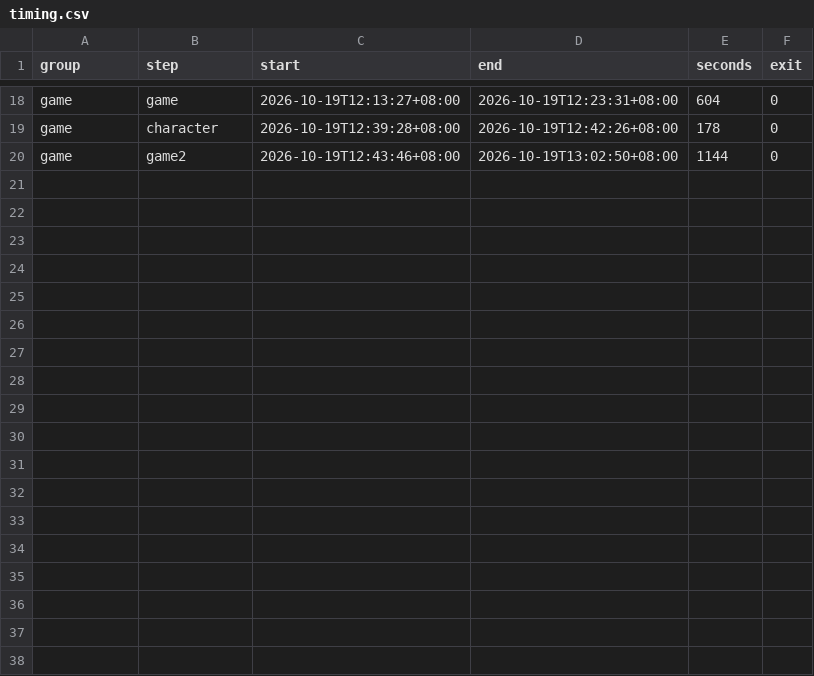
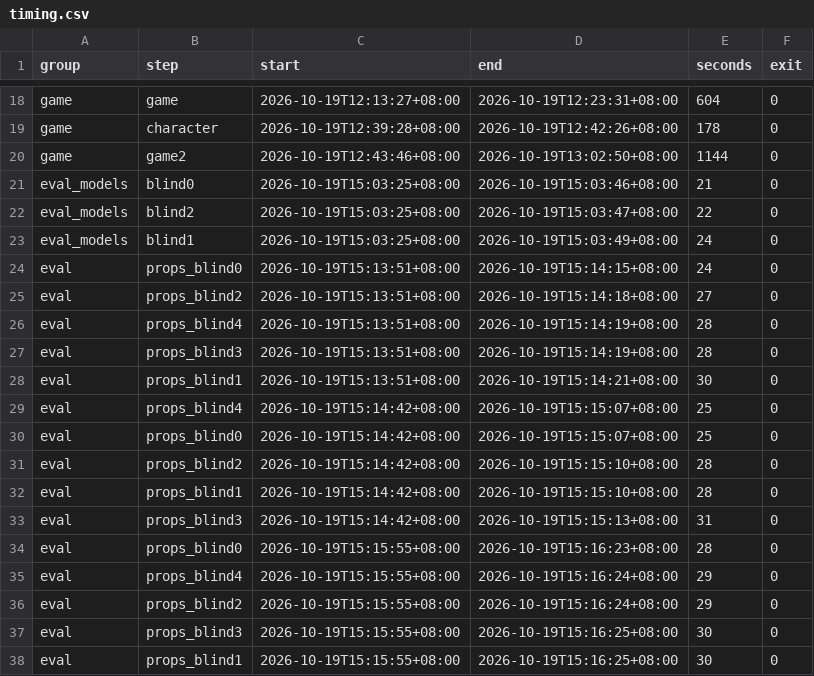
Before and after one commit to ammosu/beach3d-eval, a CSV file: timing.csv, drawn as a sheet; only a part is shown, gaps mark what is left out; the diff names each change by its address in the sheet, - before the commit and + after, or states it on an @@ line.

```diff
--- a/timing.csv
+++ b/timing.csv
+row 21: eval_models | blind0 | 2026-10-19T15:03:25+08:00 | 2026-10-19T15:03:46+08:00 | 21 | 0
+row 22: eval_models | blind2 | 2026-10-19T15:03:25+08:00 | 2026-10-19T15:03:47+08:00 | 22 | 0
+row 23: eval_models | blind1 | 2026-10-19T15:03:25+08:00 | 2026-10-19T15:03:49+08:00 | 24 | 0
+row 24: eval | props_blind0 | 2026-10-19T15:13:51+08:00 | 2026-10-19T15:14:15+08:00 | 24 | 0
+row 25: eval | props_blind2 | 2026-10-19T15:13:51+08:00 | 2026-10-19T15:14:18+08:00 | 27 | 0
+row 26: eval | props_blind4 | 2026-10-19T15:13:51+08:00 | 2026-10-19T15:14:19+08:00 | 28 | 0
+row 27: eval | props_blind3 | 2026-10-19T15:13:51+08:00 | 2026-10-19T15:14:19+08:00 | 28 | 0
+row 28: eval | props_blind1 | 2026-10-19T15:13:51+08:00 | 2026-10-19T15:14:21+08:00 | 30 | 0
+row 29: eval | props_blind4 | 2026-10-19T15:14:42+08:00 | 2026-10-19T15:15:07+08:00 | 25 | 0
+row 30: eval | props_blind0 | 2026-10-19T15:14:42+08:00 | 2026-10-19T15:15:07+08:00 | 25 | 0
+row 31: eval | props_blind2 | 2026-10-19T15:14:42+08:00 | 2026-10-19T15:15:10+08:00 | 28 | 0
+row 32: eval | props_blind1 | 2026-10-19T15:14:42+08:00 | 2026-10-19T15:15:10+08:00 | 28 | 0
+row 33: eval | props_blind3 | 2026-10-19T15:14:42+08:00 | 2026-10-19T15:15:13+08:00 | 31 | 0
+row 34: eval | props_blind0 | 2026-10-19T15:15:55+08:00 | 2026-10-19T15:16:23+08:00 | 28 | 0
+row 35: eval | props_blind4 | 2026-10-19T15:15:55+08:00 | 2026-10-19T15:16:24+08:00 | 29 | 0
+row 36: eval | props_blind2 | 2026-10-19T15:15:55+08:00 | 2026-10-19T15:16:24+08:00 | 29 | 0
+row 37: eval | props_blind3 | 2026-10-19T15:15:55+08:00 | 2026-10-19T15:16:25+08:00 | 30 | 0
+row 38: eval | props_blind1 | 2026-10-19T15:15:55+08:00 | 2026-10-19T15:16:25+08:00 | 30 | 0
```
Also changed, not shown: 1 other file.
